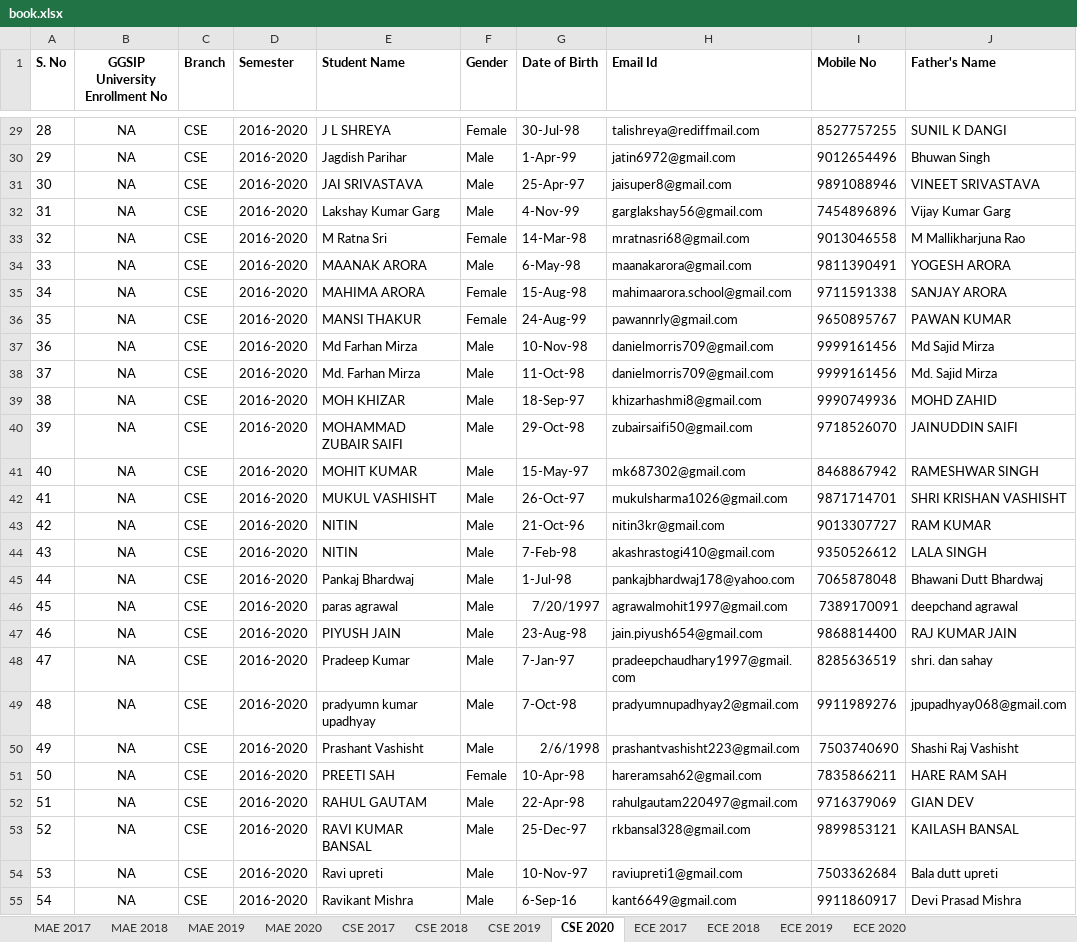
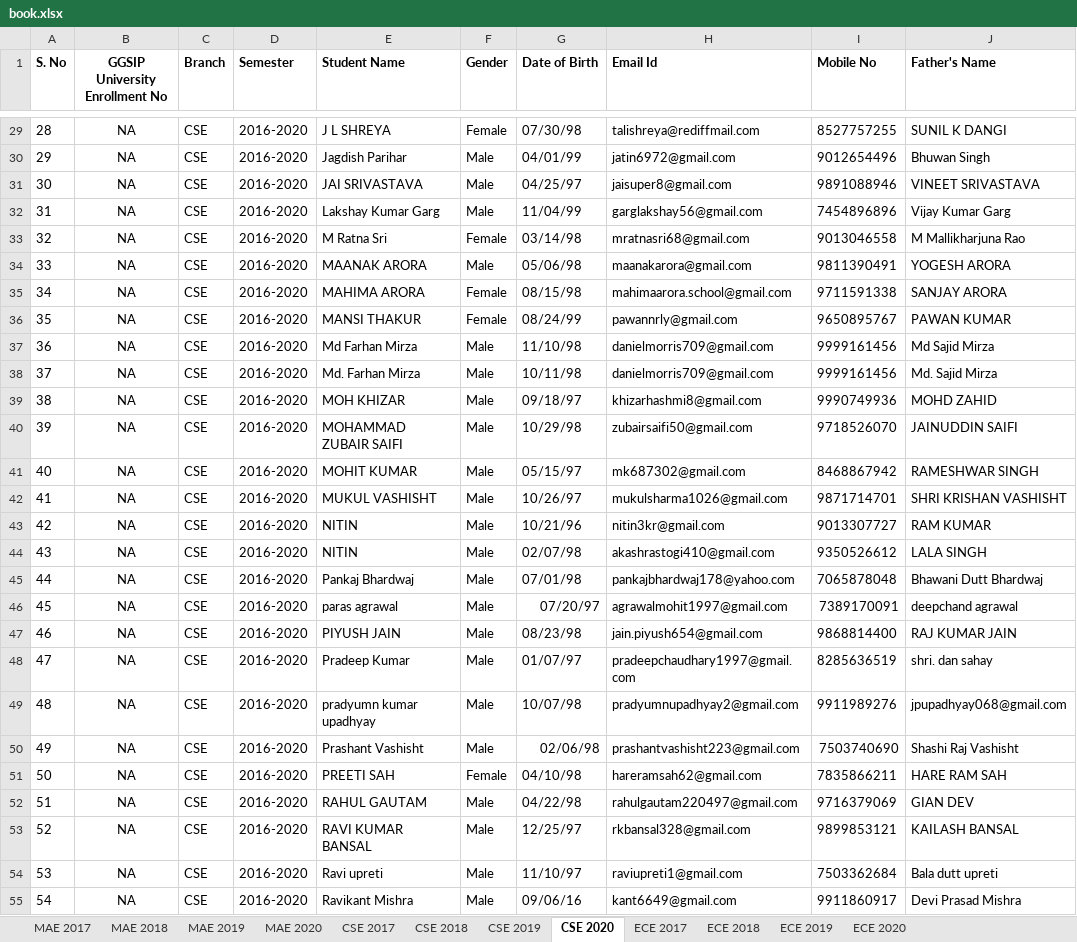
Before and after one commit to kshavv/birthday_messages, an Excel workbook: data/book.xlsx, sheet CSE 2020, drawn as a sheet; only a part is shown, gaps mark what is left out; values as stored, in another font and other column widths than the file's, no borders; the diff covers the shown part only; the diff names each change by its address in the sheet, - before the commit and + after, or states it on an @@ line.

```diff
--- a/data/book.xlsx (sheet CSE 2020)
+++ b/data/book.xlsx (sheet CSE 2020)
-G29 (Date of Birth): 30-Jul-98
+G29 (Date of Birth): 07/30/98
-G30 (Date of Birth): 1-Apr-99
+G30 (Date of Birth): 04/01/99
-G31 (Date of Birth): 25-Apr-97
+G31 (Date of Birth): 04/25/97
-G32 (Date of Birth): 4-Nov-99
+G32 (Date of Birth): 11/04/99
-G33 (Date of Birth): 14-Mar-98
+G33 (Date of Birth): 03/14/98
-G34 (Date of Birth): 6-May-98
+G34 (Date of Birth): 05/06/98
-G35 (Date of Birth): 15-Aug-98
+G35 (Date of Birth): 08/15/98
-G36 (Date of Birth): 24-Aug-99
+G36 (Date of Birth): 08/24/99
-G37 (Date of Birth): 10-Nov-98
+G37 (Date of Birth): 11/10/98
-G38 (Date of Birth): 11-Oct-98
+G38 (Date of Birth): 10/11/98
-G39 (Date of Birth): 18-Sep-97
+G39 (Date of Birth): 09/18/97
-G40 (Date of Birth): 29-Oct-98
+G40 (Date of Birth): 10/29/98
-G41 (Date of Birth): 15-May-97
+G41 (Date of Birth): 05/15/97
-G42 (Date of Birth): 26-Oct-97
+G42 (Date of Birth): 10/26/97
-G43 (Date of Birth): 21-Oct-96
+G43 (Date of Birth): 10/21/96
-G44 (Date of Birth): 7-Feb-98
+G44 (Date of Birth): 02/07/98
-G45 (Date of Birth): 1-Jul-98
+G45 (Date of Birth): 07/01/98
-G46 (Date of Birth): 7/20/1997
+G46 (Date of Birth): 07/20/97
-G47 (Date of Birth): 23-Aug-98
+G47 (Date of Birth): 08/23/98
-G48 (Date of Birth): 7-Jan-97
+G48 (Date of Birth): 01/07/97
-G49 (Date of Birth): 7-Oct-98
+G49 (Date of Birth): 10/07/98
-G50 (Date of Birth): 2/6/1998
+G50 (Date of Birth): 02/06/98
-G51 (Date of Birth): 10-Apr-98
+G51 (Date of Birth): 04/10/98
-G52 (Date of Birth): 22-Apr-98
+G52 (Date of Birth): 04/22/98
-G53 (Date of Birth): 25-Dec-97
+G53 (Date of Birth): 12/25/97
-G54 (Date of Birth): 10-Nov-97
+G54 (Date of Birth): 11/10/97
-G55 (Date of Birth): 6-Sep-16
+G55 (Date of Birth): 09/06/16
```
Also changed, not shown: 43 edited cells elsewhere in this sheet, 9 other files.
